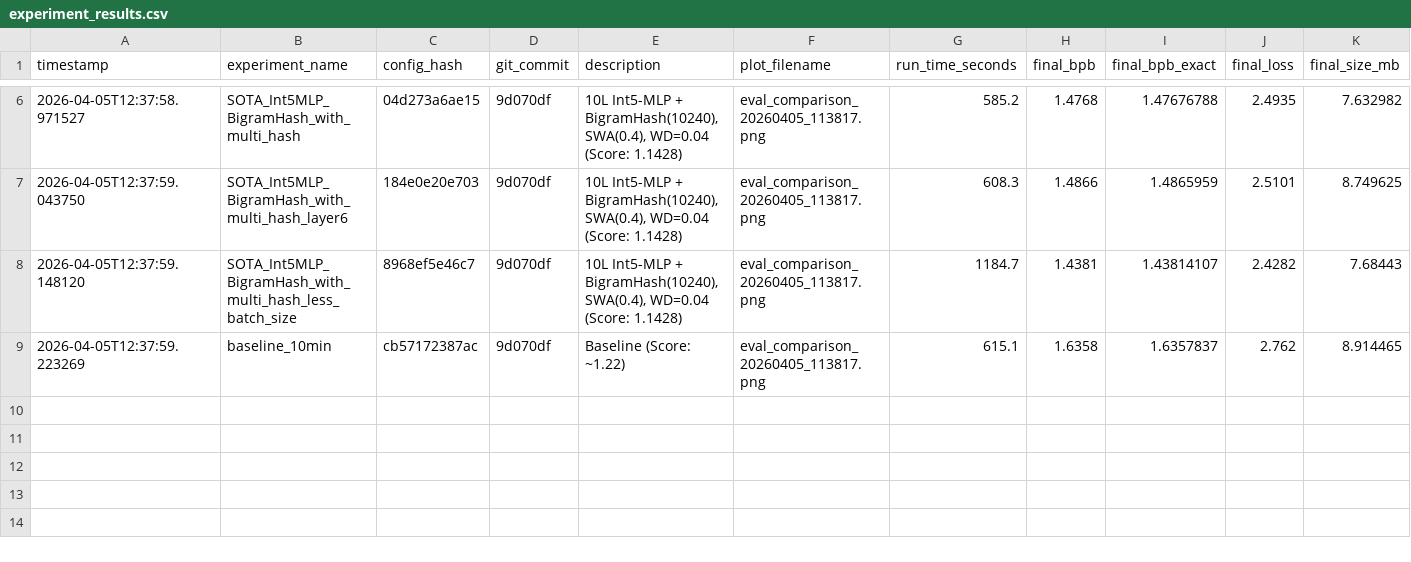
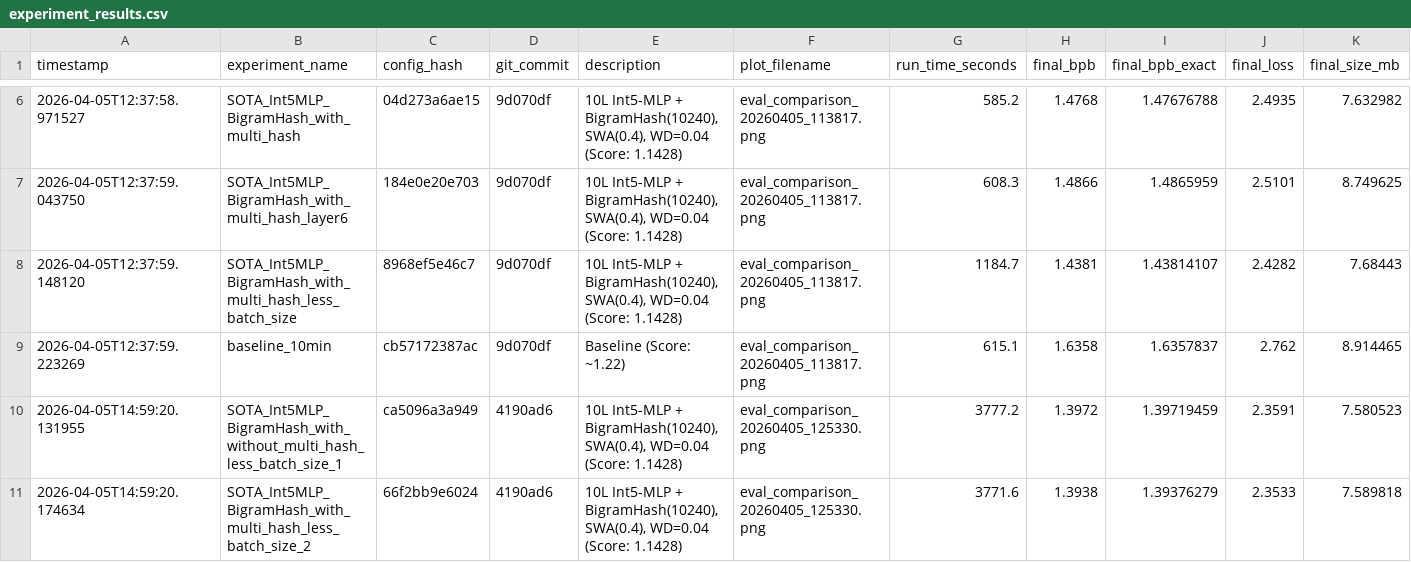
Before and after one commit to naviji/parameter-golf, a CSV file: experiment_results.csv, drawn as a sheet; only a part is shown, gaps mark what is left out; rows hold the shown columns only; the diff names each change by its address in the sheet, - before the commit and + after, or states it on an @@ line.

Commit message:
Add new plots

```diff
--- a/experiment_results.csv
+++ b/experiment_results.csv
+row 10: 2026-04-05T14:59:20.131955 | SOTA_Int5MLP_BigramHash_with_without_multi_hash_less_batch_size_1 | ca5096a3a949 | 4190ad6 | 10L Int5-MLP + BigramHash(10240), SWA(0.4), WD=0.04 (Score: 1.1428) | eval_comparison_20260405_125330.png | 3777.2 | 1.3972 | 1.39719459 | 2.3591 | 7.580523
+row 11: 2026-04-05T14:59:20.174634 | SOTA_Int5MLP_BigramHash_with_multi_hash_less_batch_size_2 | 66f2bb9e6024 | 4190ad6 | 10L Int5-MLP + BigramHash(10240), SWA(0.4), WD=0.04 (Score: 1.1428) | eval_comparison_20260405_125330.png | 3771.6 | 1.3938 | 1.39376279 | 2.3533 | 7.589818
```
Also changed, not shown: 20 other files.
